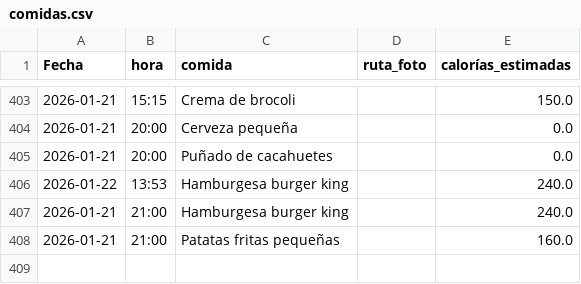
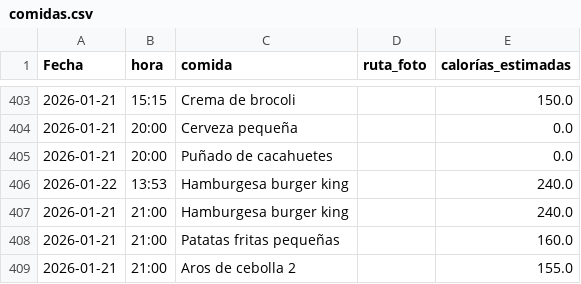
Before and after one commit to teresamattil/registro_salud, a CSV file: comidas.csv, drawn as a sheet; only a part is shown, gaps mark what is left out.

Commit message:
Añadir comida

```diff
--- a/comidas.csv
+++ b/comidas.csv
@@ -408 +408,2 @@ Fecha,hora,comida,ruta_foto,calorías_estimadas
 2026-01-21,21:00,Patatas fritas pequeñas,,160.0
+2026-01-21,21:00,Aros de cebolla 2,,155.0
```
